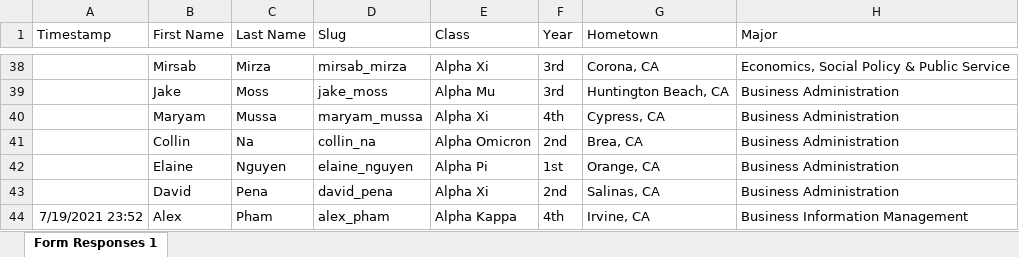
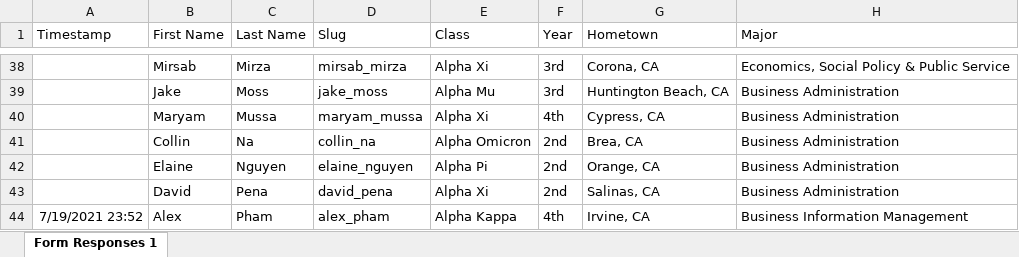
Before and after one commit to dspuci/dspuci-website-gatsby, an Excel workbook: src/data/current_data/bios_currentdata.xlsx, sheet Form Responses 1, drawn as a sheet; only a part is shown, gaps mark what is left out; values as stored, in another font and other column widths than the file's, no borders; the diff names each change by its address in the sheet, - before the commit and + after, or states it on an @@ line.

Commit message:
Changed Elaine

```diff
--- a/src/data/current_data/bios_currentdata.xlsx (sheet Form Responses 1)
+++ b/src/data/current_data/bios_currentdata.xlsx (sheet Form Responses 1)
-F42 (Year): 1st
+F42 (Year): 2nd
```
